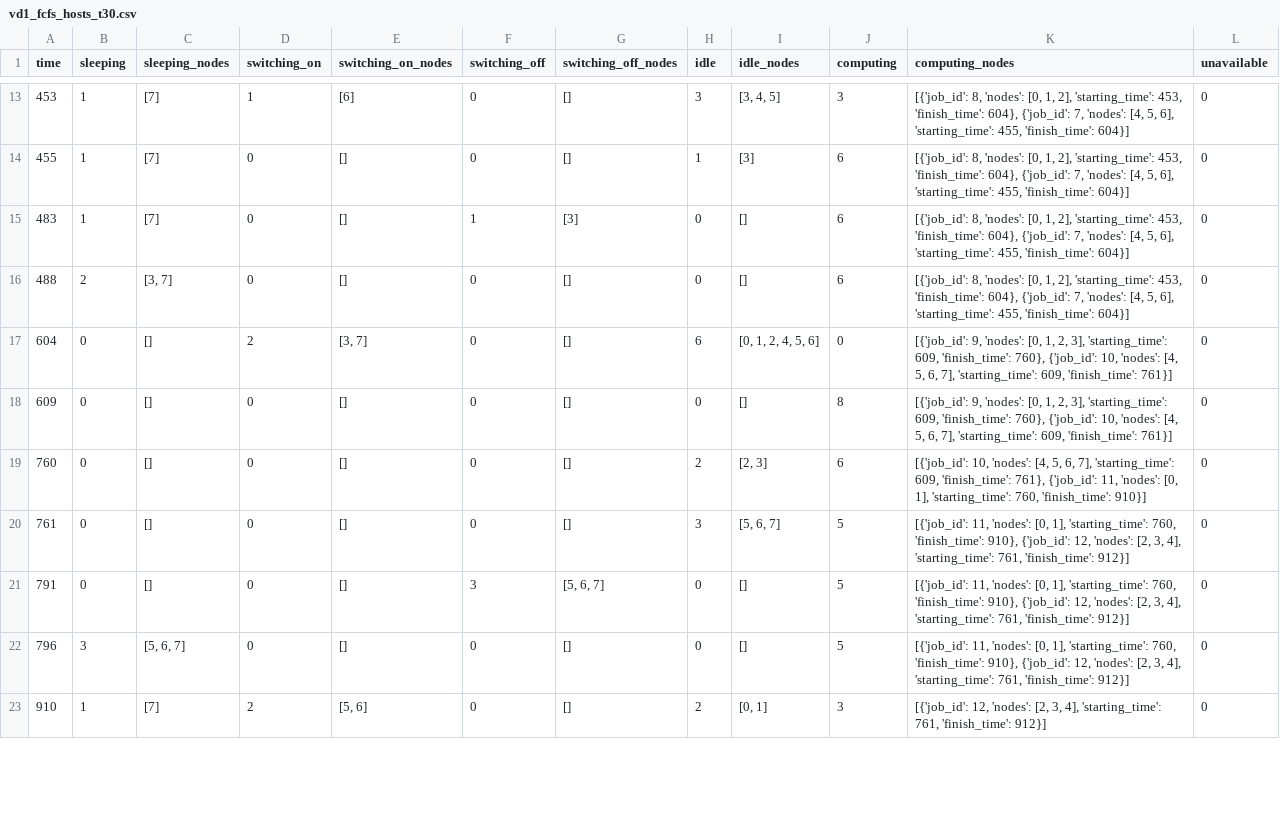
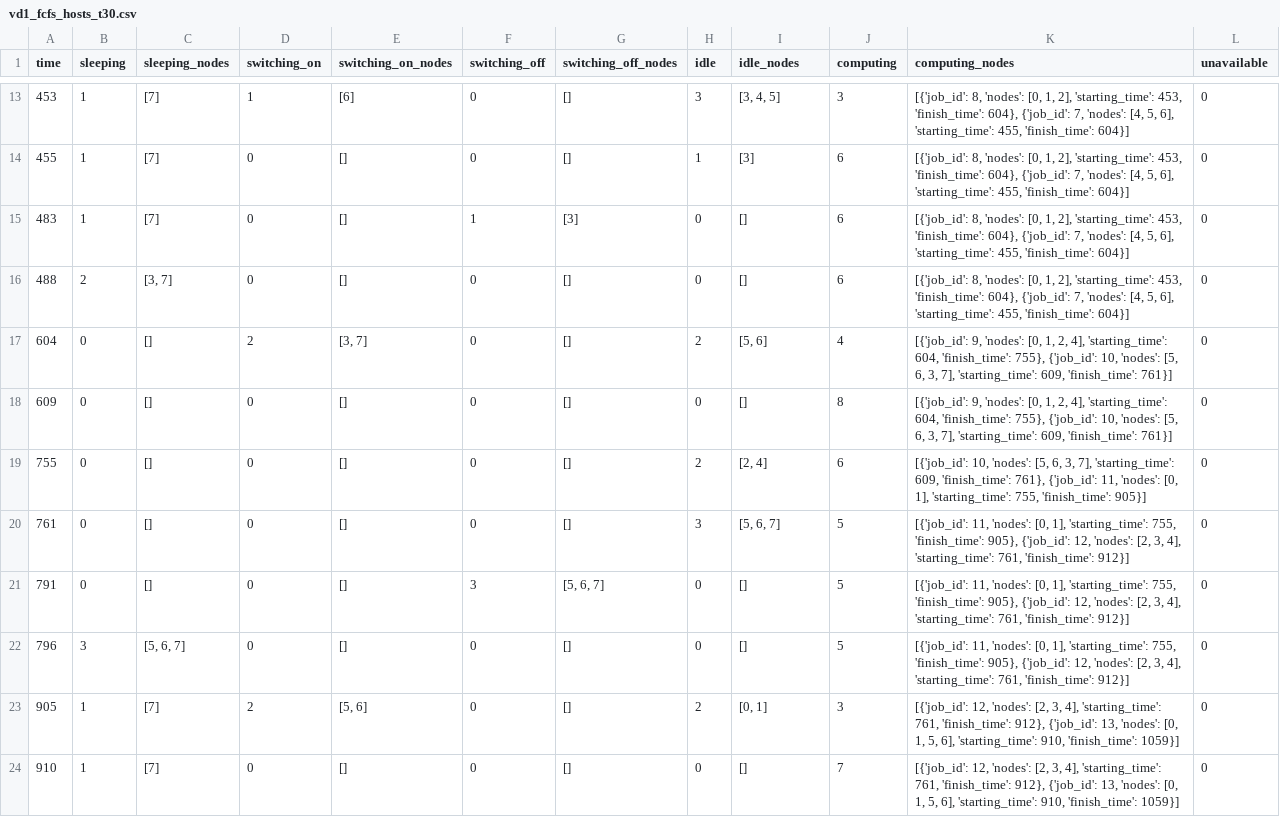
Before and after one commit to RakaSP/HPCv2, a CSV file: results/hpcv2/vd1_fcfs_hosts_t30.csv, drawn as a sheet; only a part is shown, gaps mark what is left out; the diff covers the shown part only.

```diff
--- a/results/hpcv2/vd1_fcfs_hosts_t30.csv
+++ b/results/hpcv2/vd1_fcfs_hosts_t30.csv
@@ -16,8 +16,9 @@ time,sleeping,sleeping_nodes,switching_on,switching_on_nodes,switching_off,switc
 488,2,"[3, 7]",0,[],0,[],0,[],6,"[{'job_id': 8, 'nodes': [0, 1, 2], 'starting_time': 453, 'finish_time': 604}, {'job_id': 7, 'nodes': [4, 5, 6], 'starting_time': 455, 'finish_time': 604}]",0
-604,0,[],2,"[3, 7]",0,[],6,"[0, 1, 2, 4, 5, 6]",0,"[{'job_id': 9, 'nodes': [0, 1, 2, 3], 'starting_time': 609, 'finish_time': 760}, {'job_id': 10, 'nodes': [4, 5, 6, 7], 'starting_time': 609, 'finish_time': 761}]",0
-609,0,[],0,[],0,[],0,[],8,"[{'job_id': 9, 'nodes': [0, 1, 2, 3], 'starting_time': 609, 'finish_time': 760}, {'job_id': 10, 'nodes': [4, 5, 6, 7], 'starting_time': 609, 'finish_time': 761}]",0
-760,0,[],0,[],0,[],2,"[2, 3]",6,"[{'job_id': 10, 'nodes': [4, 5, 6, 7], 'starting_time': 609, 'finish_time': 761}, {'job_id': 11, 'nodes': [0, 1], 'starting_time': 760, 'finish_time': 910}]",0
-761,0,[],0,[],0,[],3,"[5, 6, 7]",5,"[{'job_id': 11, 'nodes': [0, 1], 'starting_time': 760, 'finish_time': 910}, {'job_id': 12, 'nodes': [2, 3, 4], 'starting_time': 761, 'finish_time': 912}]",0
-791,0,[],0,[],3,"[5, 6, 7]",0,[],5,"[{'job_id': 11, 'nodes': [0, 1], 'starting_time': 760, 'finish_time': 910}, {'job_id': 12, 'nodes': [2, 3, 4], 'starting_time': 761, 'finish_time': 912}]",0
-796,3,"[5, 6, 7]",0,[],0,[],0,[],5,"[{'job_id': 11, 'nodes': [0, 1], 'starting_time': 760, 'finish_time': 910}, {'job_id': 12, 'nodes': [2, 3, 4], 'starting_time': 761, 'finish_time': 912}]",0
-910,1,[7],2,"[5, 6]",0,[],2,"[0, 1]",3,"[{'job_id': 12, 'nodes': [2, 3, 4], 'starting_time': 761, 'finish_time': 912}]",0
+604,0,[],2,"[3, 7]",0,[],2,"[5, 6]",4,"[{'job_id': 9, 'nodes': [0, 1, 2, 4], 'starting_time': 604, 'finish_time': 755}, {'job_id': 10, 'nodes': [5, 6, 3, 7], 'starting_time': 609, 'finish_time': 761}]",0
+609,0,[],0,[],0,[],0,[],8,"[{'job_id': 9, 'nodes': [0, 1, 2, 4], 'starting_time': 604, 'finish_time': 755}, {'job_id': 10, 'nodes': [5, 6, 3, 7], 'starting_time': 609, 'finish_time': 761}]",0
+755,0,[],0,[],0,[],2,"[2, 4]",6,"[{'job_id': 10, 'nodes': [5, 6, 3, 7], 'starting_time': 609, 'finish_time': 761}, {'job_id': 11, 'nodes': [0, 1], 'starting_time': 755, 'finish_time': 905}]",0
+761,0,[],0,[],0,[],3,"[5, 6, 7]",5,"[{'job_id': 11, 'nodes': [0, 1], 'starting_time': 755, 'finish_time': 905}, {'job_id': 12, 'nodes': [2, 3, 4], 'starting_time': 761, 'finish_time': 912}]",0
+791,0,[],0,[],3,"[5, 6, 7]",0,[],5,"[{'job_id': 11, 'nodes': [0, 1], 'starting_time': 755, 'finish_time': 905}, {'job_id': 12, 'nodes': [2, 3, 4], 'starting_time': 761, 'finish_time': 912}]",0
+796,3,"[5, 6, 7]",0,[],0,[],0,[],5,"[{'job_id': 11, 'nodes': [0, 1], 'starting_time': 755, 'finish_time': 905}, {'job_id': 12, 'nodes': [2, 3, 4], 'starting_time': 761, 'finish_time': 912}]",0
+905,1,[7],2,"[5, 6]",0,[],2,"[0, 1]",3,"[{'job_id': 12, 'nodes': [2, 3, 4], 'starting_time': 761, 'finish_time': 912}, {'job_id': 13, 'nodes': [0, 1, 5, 6], 'starting_time': 910, 'finish_time': 1059}]",0
+910,1,[7],0,[],0,[],0,[],7,"[{'job_id': 12, 'nodes': [2, 3, 4], 'starting_time': 761, 'finish_time': 912}, {'job_id': 13, 'nodes': [0, 1, 5, 6], 'starting_time': 910, 'finish_time': 1059}]",0
```
Also changed, not shown: 3 added rows, 4 removed rows and 64 edited cells elsewhere in this file, results/hpcv2/vd1_fcfs_jobs_t30.csv, results/hpcv2/vd1_fcfs_nodes_t30.csv, 56 other files.
